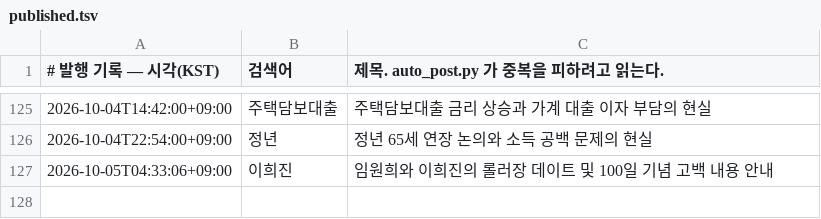
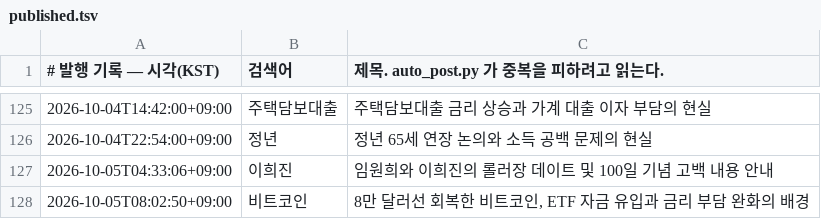
Before and after one commit to Justies83/JUSTIES, a TSV file: scripts/blogspot/state/published.tsv, drawn as a sheet; only a part is shown, gaps mark what is left out.

Commit message:
블로그 자동 발행 기록 [skip ci]

```diff
--- a/scripts/blogspot/state/published.tsv
+++ b/scripts/blogspot/state/published.tsv
@@ -127 +127,2 @@
 2026-10-05T04:33:06+09:00	이희진	임원희와 이희진의 롤러장 데이트 및 100일 기념 고백 내용 안내
+2026-10-05T08:02:50+09:00	비트코인	8만 달러선 회복한 비트코인, ETF 자금 유입과 금리 부담 완화의 배경
```
